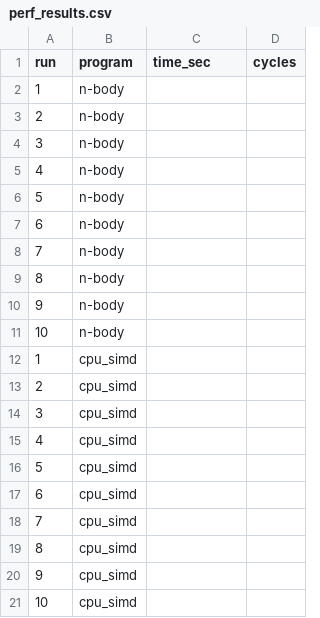
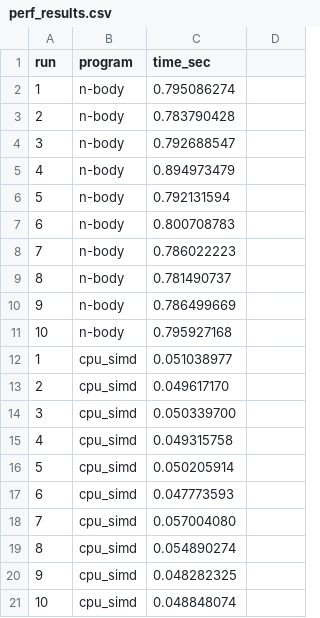
Before and after one commit to karinsmguerrero/kmartinez_fmelendez_jserracin_a2-2026-s1, a CSV file: proyecto_2/results/perf_results.csv, drawn as a sheet.

Commit message:
[Fix] perf time fix

```diff
--- a/proyecto_2/results/perf_results.csv
+++ b/proyecto_2/results/perf_results.csv
@@ -1,21 +1,21 @@
-run,program,time_sec,cycles
-1,n-body,,
-2,n-body,,
-3,n-body,,
-4,n-body,,
-5,n-body,,
-6,n-body,,
-7,n-body,,
-8,n-body,,
-9,n-body,,
-10,n-body,,
-1,cpu_simd,,
-2,cpu_simd,,
-3,cpu_simd,,
-4,cpu_simd,,
-5,cpu_simd,,
-6,cpu_simd,,
-7,cpu_simd,,
-8,cpu_simd,,
-9,cpu_simd,,
-10,cpu_simd,,
+run,program,time_sec
+1,n-body,0.795086274
+2,n-body,0.783790428
+3,n-body,0.792688547
+4,n-body,0.894973479
+5,n-body,0.792131594
+6,n-body,0.800708783
+7,n-body,0.786022223
+8,n-body,0.781490737
+9,n-body,0.786499669
+10,n-body,0.795927168
+1,cpu_simd,0.051038977
+2,cpu_simd,0.049617170
+3,cpu_simd,0.050339700
+4,cpu_simd,0.049315758
+5,cpu_simd,0.050205914
+6,cpu_simd,0.047773593
+7,cpu_simd,0.057004080
+8,cpu_simd,0.054890274
+9,cpu_simd,0.048282325
+10,cpu_simd,0.048848074
```
Also changed, not shown: 1 other file.
